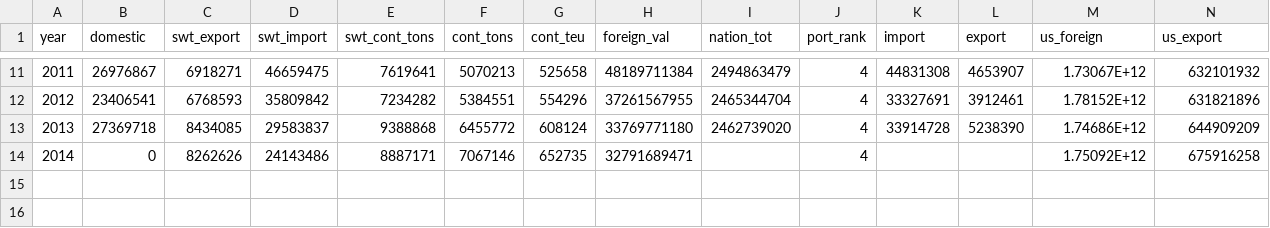
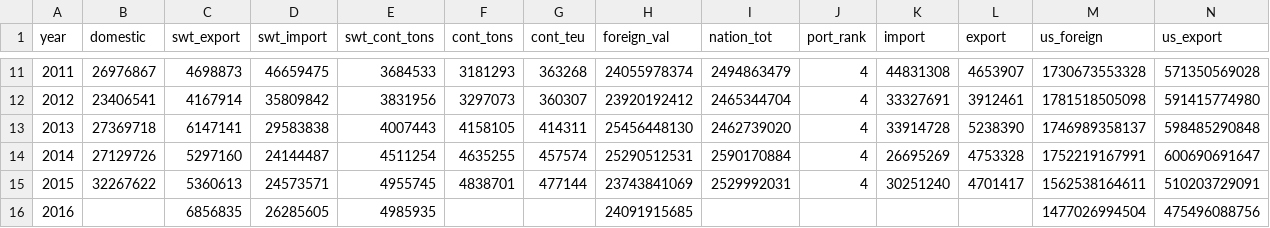
Before and after one commit to DVRPCfreight/phillyfreightfinder, a CSV file: data/d3/maritimeIndicators.csv, drawn as a sheet; only a part is shown, gaps mark what is left out; the diff covers the shown part only.

```diff
--- a/data/d3/maritimeIndicators.csv
+++ b/data/d3/maritimeIndicators.csv
@@ -11,4 +11,6 @@ year,domestic,swt_export,swt_import,swt_cont_tons,cont_tons,cont_teu,foreign_val
-2011,26976867,6918271,46659475,7619641,5070213,525658,48189711384,2494863479,4,44831308,4653907,1.73067E+12,632101932
-2012,23406541,6768593,35809842,7234282,5384551,554296,37261567955,2465344704,4,33327691,3912461,1.78152E+12,631821896
-2013,27369718,8434085,29583837,9388868,6455772,608124,33769771180,2462739020,4,33914728,5238390,1.74686E+12,644909209
-2014,0,8262626,24143486,8887171,7067146,652735,32791689471,,4,,,1.75092E+12,675916258
+2011,26976867,4698873,46659475,3684533,3181293,363268,24055978374,2494863479,4,44831308,4653907,1730673553328,571350569028,
+2012,23406541,4167914,35809842,3831956,3297073,360307,23920192412,2465344704,4,33327691,3912461,1781518505098,591415774980,
+2013,27369718,6147141,29583838,4007443,4158105,414311,25456448130,2462739020,4,33914728,5238390,1746989358137,598485290848,
+2014,27129726,5297160,24144487,4511254,4635255,457574,25290512531,2590170884,4,26695269,4753328,1752219167991,600690691647,
+2015,32267622,5360613,24573571,4955745,4838701,477144,23743841069,2529992031,4,30251240,4701417,1562538164611,510203729091,
+2016,,6856835,26285605,4985935,,,24091915685,,,,,1477026994504,475496088756,
```
Also changed, not shown: 60 edited cells elsewhere in this file, data/d3/port_activity.csv, 31 other files.
